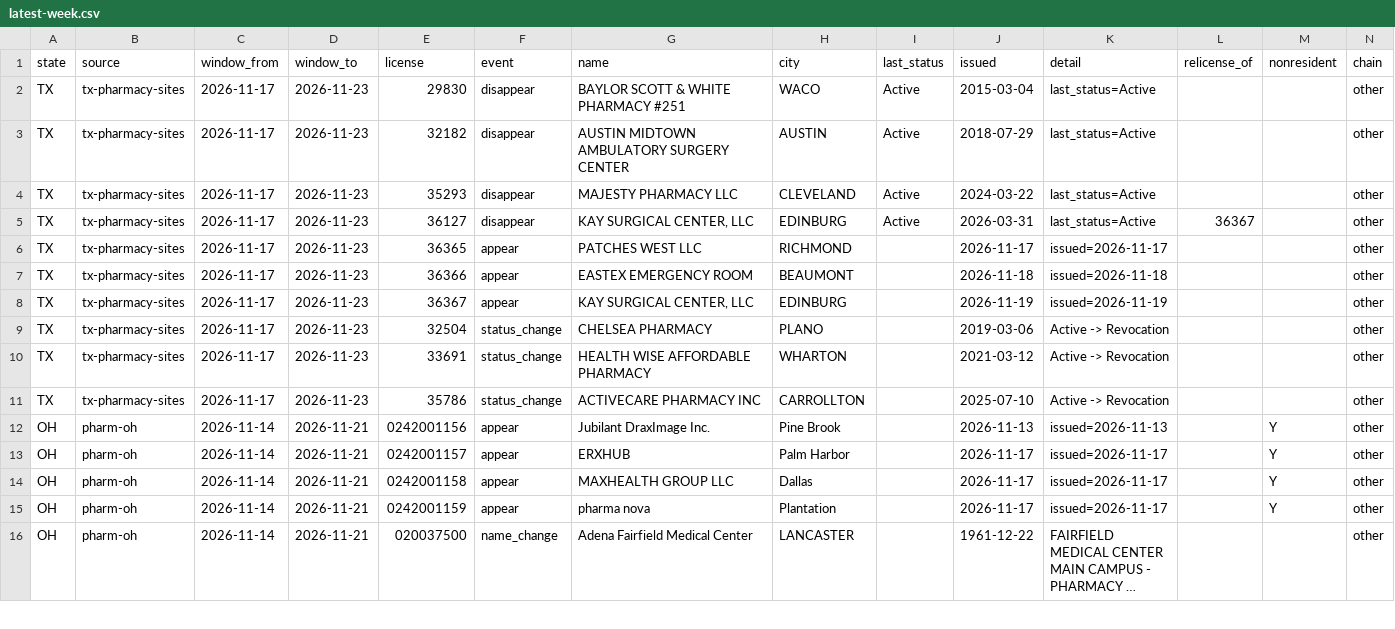
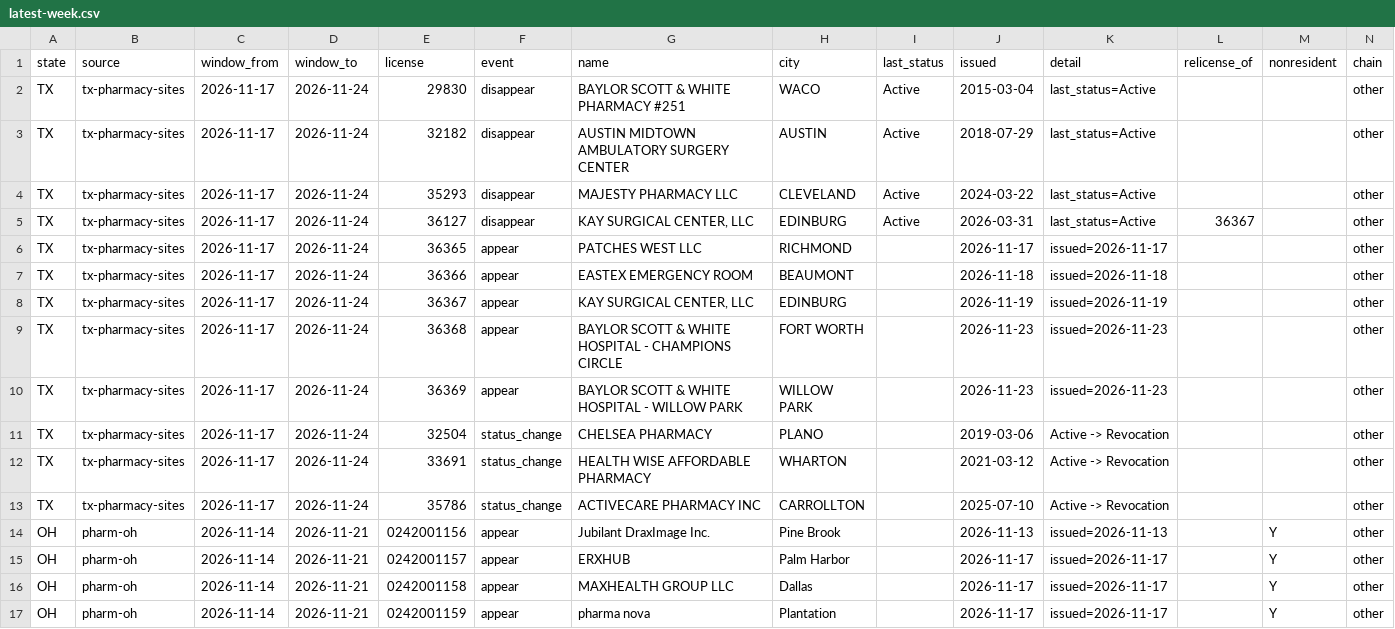
Before and after one commit to PieThonCoder/pharmacy-closure-tracker, a CSV file: data/latest-week.csv, drawn as a sheet; only a part is shown; the shorter side is filled out with more unchanged rows; long unchanged cells end in ….

```diff
--- a/data/latest-week.csv
+++ b/data/latest-week.csv
@@ -1,12 +1,14 @@
 state,source,window_from,window_to,license,event,name,city,last_status,issued,detail,relicense_of,nonresident,chain
-TX,tx-pharmacy-sites,2026-11-17,2026-11-23,29830,disappear,BAYLOR SCOTT & WHITE PHARMACY #251,WACO,Active,2015-03-04,last_status=Active,,,other
-TX,tx-pharmacy-sites,2026-11-17,2026-11-23,32182,disappear,AUSTIN MIDTOWN AMBULATORY SURGERY CENTER,AUSTIN,Active,2018-07-29,last_status=Active,,,other
-TX,tx-pharmacy-sites,2026-11-17,2026-11-23,35293,disappear,MAJESTY PHARMACY LLC,CLEVELAND,Active,2024-03-22,last_status=Active,,,other
-TX,tx-pharmacy-sites,2026-11-17,2026-11-23,36127,disappear,"KAY SURGICAL CENTER, LLC",EDINBURG,Active,2026-03-31,last_status=Active,36367,,other
-TX,tx-pharmacy-sites,2026-11-17,2026-11-23,36365,appear,PATCHES WEST LLC,RICHMOND,,2026-11-17,issued=2026-11-17,,,other
-TX,tx-pharmacy-sites,2026-11-17,2026-11-23,36366,appear,EASTEX EMERGENCY ROOM,BEAUMONT,,2026-11-18,issued=2026-11-18,,,other
-TX,tx-pharmacy-sites,2026-11-17,2026-11-23,36367,appear,"KAY SURGICAL CENTER, LLC",EDINBURG,,2026-11-19,issued=2026-11-19,,,other
-TX,tx-pharmacy-sites,2026-11-17,2026-11-23,32504,status_change,CHELSEA PHARMACY,PLANO,,2019-03-06,Active -> Revocation,,,other
-TX,tx-pharmacy-sites,2026-11-17,2026-11-23,33691,status_change,HEALTH WISE AFFORDABLE PHARMACY,WHARTON,,2021-03-12,Active -> Revocation,,,other
-TX,tx-pharmacy-sites,2026-11-17,2026-11-23,35786,status_change,ACTIVECARE PHARMACY INC,CARROLLTON,,2025-07-10,Active -> Revocation,,,other
+TX,tx-pharmacy-sites,2026-11-17,2026-11-24,29830,disappear,BAYLOR SCOTT & WHITE PHARMACY #251,WACO,Active,2015-03-04,last_status=Active,,,other
+TX,tx-pharmacy-sites,2026-11-17,2026-11-24,32182,disappear,AUSTIN MIDTOWN AMBULATORY SURGERY CENTER,AUSTIN,Active,2018-07-29,last_status=Active,,,other
+TX,tx-pharmacy-sites,2026-11-17,2026-11-24,35293,disappear,MAJESTY PHARMACY LLC,CLEVELAND,Active,2024-03-22,last_status=Active,,,other
+TX,tx-pharmacy-sites,2026-11-17,2026-11-24,36127,disappear,"KAY SURGICAL CENTER, LLC",EDINBURG,Active,2026-03-31,last_status=Active,36367,,other
+TX,tx-pharmacy-sites,2026-11-17,2026-11-24,36365,appear,PATCHES WEST LLC,RICHMOND,,2026-11-17,issued=2026-11-17,,,other
+TX,tx-pharmacy-sites,2026-11-17,2026-11-24,36366,appear,EASTEX EMERGENCY ROOM,BEAUMONT,,2026-11-18,issued=2026-11-18,,,other
+TX,tx-pharmacy-sites,2026-11-17,2026-11-24,36367,appear,"KAY SURGICAL CENTER, LLC",EDINBURG,,2026-11-19,issued=2026-11-19,,,other
+TX,tx-pharmacy-sites,2026-11-17,2026-11-24,36368,appear,BAYLOR SCOTT & WHITE HOSPITAL - CHAMPIONS CIRCLE,FORT WORTH,,2026-11-23,issued=2026-11-23,,,other
+TX,tx-pharmacy-sites,2026-11-17,2026-11-24,36369,appear,BAYLOR SCOTT & WHITE HOSPITAL - WILLOW PARK,WILLOW PARK,,2026-11-23,issued=2026-11-23,,,other
+TX,tx-pharmacy-sites,2026-11-17,2026-11-24,32504,status_change,CHELSEA PHARMACY,PLANO,,2019-03-06,Active -> Revocation,,,other
+TX,tx-pharmacy-sites,2026-11-17,2026-11-24,33691,status_change,HEALTH WISE AFFORDABLE PHARMACY,WHARTON,,2021-03-12,Active -> Revocation,,,other
+TX,tx-pharmacy-sites,2026-11-17,2026-11-24,35786,status_change,ACTIVECARE PHARMACY INC,CARROLLTON,,2025-07-10,Active -> Revocation,,,other
 OH,pharm-oh,2026-11-14,2026-11-21,0242001156,appear,Jubilant DraxImage Inc.,Pine Brook,,2026-11-13,issued=2026-11-13,,Y,other
```
Also changed, not shown: data/since-2026-08-08.csv, states/data/tx-latest-week.csv, 5 other files.
